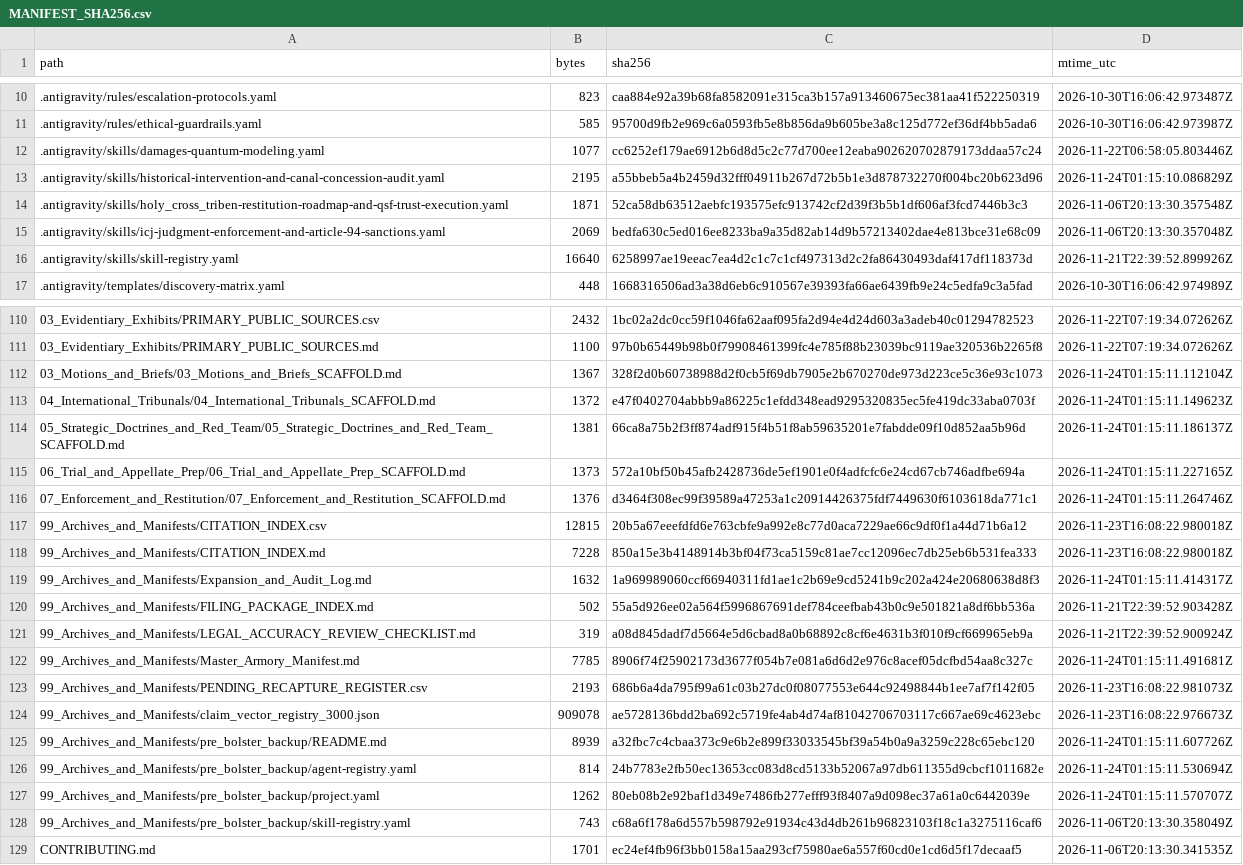
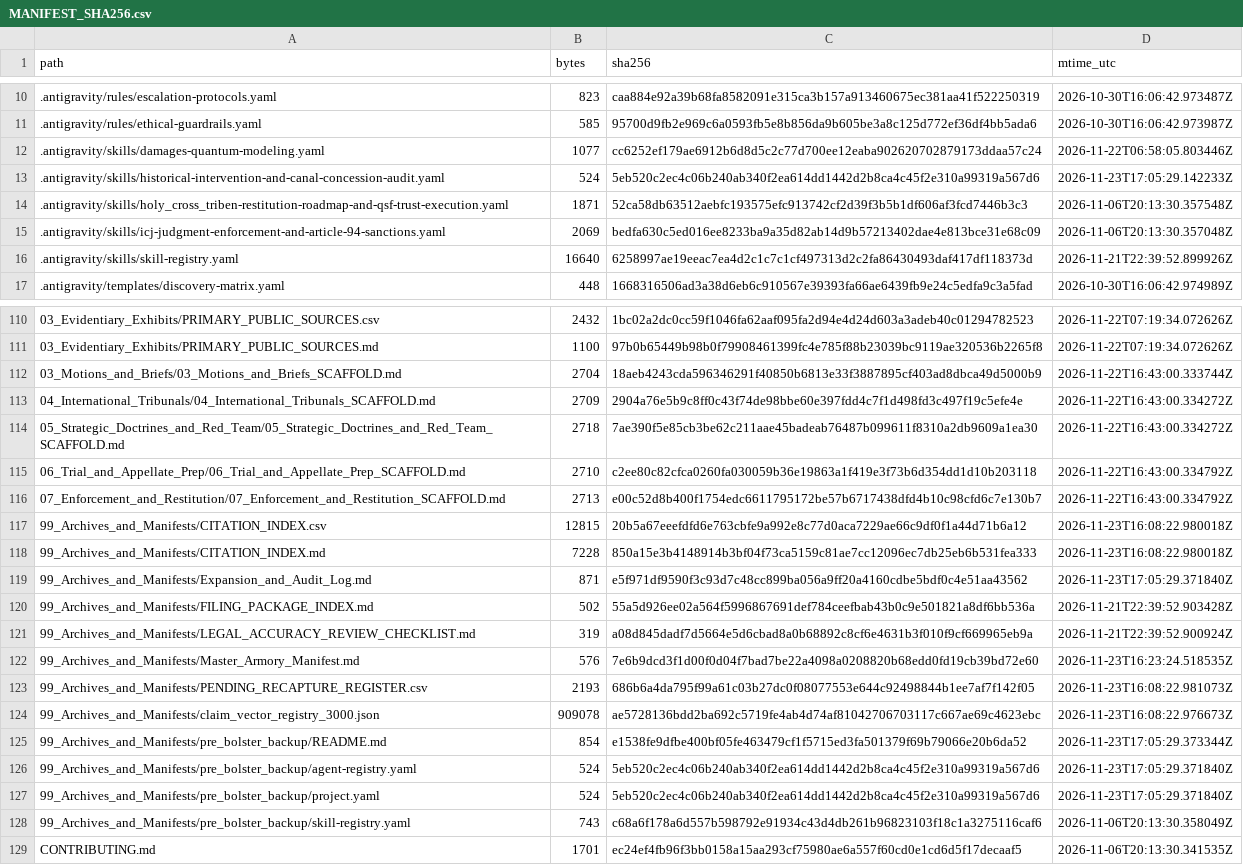
Before and after one commit to GlobalRestitutionAlliance/turtle-island-us-ak-holy-cross-tribe-master-litigation, a CSV file: 99_Archives_and_Manifests/MANIFEST_SHA256.csv, drawn as a sheet; only a part is shown, gaps mark what is left out; the diff covers the shown part only.

```diff
--- a/99_Archives_and_Manifests/MANIFEST_SHA256.csv
+++ b/99_Archives_and_Manifests/MANIFEST_SHA256.csv
@@ -12,3 +12,3 @@ path,bytes,sha256,mtime_utc
 .antigravity/skills/damages-quantum-modeling.yaml,1077,cc6252ef179ae6912b6d8d5c2c77d700ee12eaba902620702879173ddaa57c24,2026-11-22T06:58:05.803446Z
-.antigravity/skills/historical-intervention-and-canal-concession-audit.yaml,2195,a55bbeb5a4b2459d32fff04911b267d72b5b1e3d878732270f004bc20b623d96,2026-11-24T01:15:10.086829Z
+.antigravity/skills/historical-intervention-and-canal-concession-audit.yaml,524,5eb520c2ec4c06b240ab340f2ea614dd1442d2b8ca4c45f2e310a99319a567d6,2026-11-23T17:05:29.142233Z
 .antigravity/skills/holy_cross_triben-restitution-roadmap-and-qsf-trust-execution.yaml,1871,52ca58db63512aebfc193575efc913742cf2d39f3b5b1df606af3fcd7446b3c3,2026-11-06T20:13:30.357548Z
@@ -111,18 +111,18 @@ path,bytes,sha256,mtime_utc
 03_Evidentiary_Exhibits/PRIMARY_PUBLIC_SOURCES.md,1100,97b0b65449b98b0f79908461399fc4e785f88b23039bc9119ae320536b2265f8,2026-11-22T07:19:34.072626Z
-03_Motions_and_Briefs/03_Motions_and_Briefs_SCAFFOLD.md,1367,328f2d0b60738988d2f0cb5f69db7905e2b670270de973d223ce5c36e93c1073,2026-11-24T01:15:11.112104Z
-04_International_Tribunals/04_International_Tribunals_SCAFFOLD.md,1372,e47f0402704abbb9a86225c1efdd348ead9295320835ec5fe419dc33aba0703f,2026-11-24T01:15:11.149623Z
-05_Strategic_Doctrines_and_Red_Team/05_Strategic_Doctrines_and_Red_Team_SCAFFOLD.md,1381,66ca8a75b2f3ff874adf915f4b51f8ab59635201e7fabdde09f10d852aa5b96d,2026-11-24T01:15:11.186137Z
-06_Trial_and_Appellate_Prep/06_Trial_and_Appellate_Prep_SCAFFOLD.md,1373,572a10bf50b45afb2428736de5ef1901e0f4adfcfc6e24cd67cb746adfbe694a,2026-11-24T01:15:11.227165Z
-07_Enforcement_and_Restitution/07_Enforcement_and_Restitution_SCAFFOLD.md,1376,d3464f308ec99f39589a47253a1c20914426375fdf7449630f6103618da771c1,2026-11-24T01:15:11.264746Z
+03_Motions_and_Briefs/03_Motions_and_Briefs_SCAFFOLD.md,2704,18aeb4243cda596346291f40850b6813e33f3887895cf403ad8dbca49d5000b9,2026-11-22T16:43:00.333744Z
+04_International_Tribunals/04_International_Tribunals_SCAFFOLD.md,2709,2904a76e5b9c8ff0c43f74de98bbe60e397fdd4c7f1d498fd3c497f19c5efe4e,2026-11-22T16:43:00.334272Z
+05_Strategic_Doctrines_and_Red_Team/05_Strategic_Doctrines_and_Red_Team_SCAFFOLD.md,2718,7ae390f5e85cb3be62c211aae45badeab76487b099611f8310a2db9609a1ea30,2026-11-22T16:43:00.334272Z
+06_Trial_and_Appellate_Prep/06_Trial_and_Appellate_Prep_SCAFFOLD.md,2710,c2ee80c82cfca0260fa030059b36e19863a1f419e3f73b6d354dd1d10b203118,2026-11-22T16:43:00.334792Z
+07_Enforcement_and_Restitution/07_Enforcement_and_Restitution_SCAFFOLD.md,2713,e00c52d8b400f1754edc6611795172be57b6717438dfd4b10c98cfd6c7e130b7,2026-11-22T16:43:00.334792Z
 99_Archives_and_Manifests/CITATION_INDEX.csv,12815,20b5a67eeefdfd6e763cbfe9a992e8c77d0aca7229ae66c9df0f1a44d71b6a12,2026-11-23T16:08:22.980018Z
 99_Archives_and_Manifests/CITATION_INDEX.md,7228,850a15e3b4148914b3bf04f73ca5159c81ae7cc12096ec7db25eb6b531fea333,2026-11-23T16:08:22.980018Z
-99_Archives_and_Manifests/Expansion_and_Audit_Log.md,1632,1a969989060ccf66940311fd1ae1c2b69e9cd5241b9c202a424e20680638d8f3,2026-11-24T01:15:11.414317Z
+99_Archives_and_Manifests/Expansion_and_Audit_Log.md,871,e5f971df9590f3c93d7c48cc899ba056a9ff20a4160cdbe5bdf0c4e51aa43562,2026-11-23T17:05:29.371840Z
 99_Archives_and_Manifests/FILING_PACKAGE_INDEX.md,502,55a5d926ee02a564f5996867691def784ceefbab43b0c9e501821a8df6bb536a,2026-11-21T22:39:52.903428Z
 99_Archives_and_Manifests/LEGAL_ACCURACY_REVIEW_CHECKLIST.md,319,a08d845dadf7d5664e5d6cbad8a0b68892c8cf6e4631b3f010f9cf669965eb9a,2026-11-21T22:39:52.900924Z
-99_Archives_and_Manifests/Master_Armory_Manifest.md,7785,8906f74f25902173d3677f054b7e081a6d6d2e976c8acef05dcfbd54aa8c327c,2026-11-24T01:15:11.491681Z
+99_Archives_and_Manifests/Master_Armory_Manifest.md,576,7e6b9dcd3f1d00f0d04f7bad7be22a4098a0208820b68edd0fd19cb39bd72e60,2026-11-23T16:23:24.518535Z
 99_Archives_and_Manifests/PENDING_RECAPTURE_REGISTER.csv,2193,686b6a4da795f99a61c03b27dc0f08077553e644c92498844b1ee7af7f142f05,2026-11-23T16:08:22.981073Z
 99_Archives_and_Manifests/claim_vector_registry_3000.json,909078,ae5728136bdd2ba692c5719fe4ab4d74af81042706703117c667ae69c4623ebc,2026-11-23T16:08:22.976673Z
-99_Archives_and_Manifests/pre_bolster_backup/README.md,8939,a32fbc7c4cbaa373c9e6b2e899f33033545bf39a54b0a9a3259c228c65ebc120,2026-11-24T01:15:11.607726Z
-99_Archives_and_Manifests/pre_bolster_backup/agent-registry.yaml,814,24b7783e2fb50ec13653cc083d8cd5133b52067a97db611355d9cbcf1011682e,2026-11-24T01:15:11.530694Z
-99_Archives_and_Manifests/pre_bolster_backup/project.yaml,1262,80eb08b2e92baf1d349e7486fb277efff93f8407a9d098ec37a61a0c6442039e,2026-11-24T01:15:11.570707Z
+99_Archives_and_Manifests/pre_bolster_backup/README.md,854,e1538fe9dfbe400bf05fe463479cf1f5715ed3fa501379f69b79066e20b6da52,2026-11-23T17:05:29.373344Z
+99_Archives_and_Manifests/pre_bolster_backup/agent-registry.yaml,524,5eb520c2ec4c06b240ab340f2ea614dd1442d2b8ca4c45f2e310a99319a567d6,2026-11-23T17:05:29.371840Z
+99_Archives_and_Manifests/pre_bolster_backup/project.yaml,524,5eb520c2ec4c06b240ab340f2ea614dd1442d2b8ca4c45f2e310a99319a567d6,2026-11-23T17:05:29.371840Z
 99_Archives_and_Manifests/pre_bolster_backup/skill-registry.yaml,743,c68a6f178a6d557b598792e91934c43d4db261b96823103f18c1a3275116caf6,2026-11-06T20:13:30.358049Z
```
Also changed, not shown: 77 edited cells elsewhere in this file, 37 other files.
